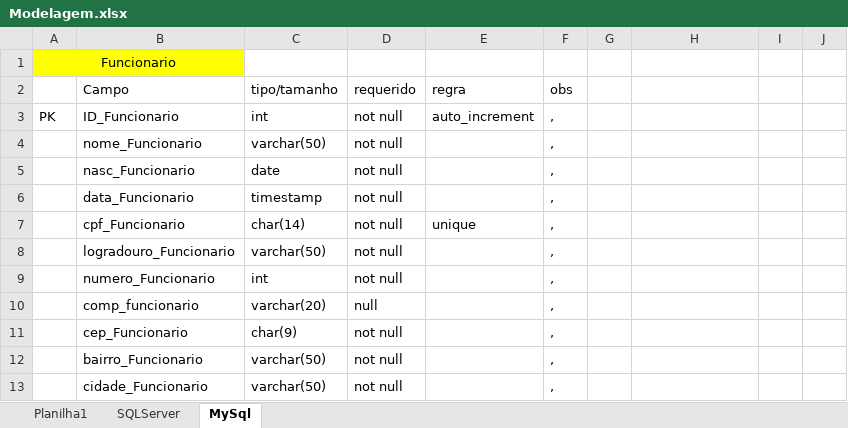
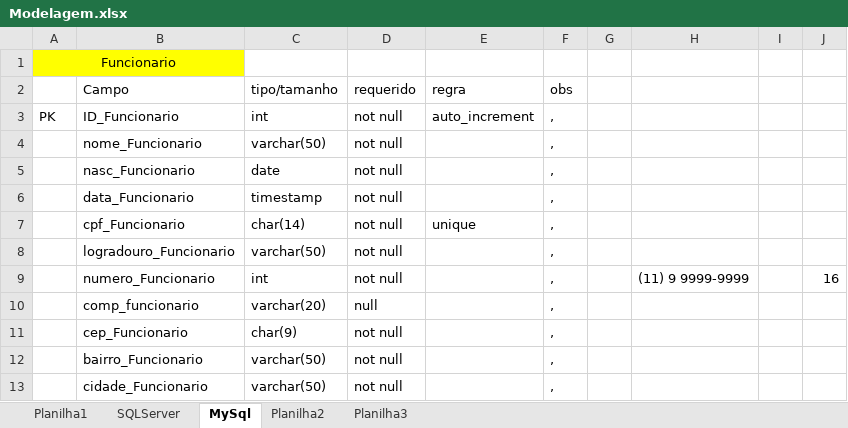
Before and after one commit to profpedrosenac/T14_Logica, an Excel workbook: Modelagem.xlsx, sheet MySql, drawn as a sheet; only a part is shown; values as stored, in another font and other column widths than the file's, no borders; the diff names each change by its address in the sheet, - before the commit and + after, or states it on an @@ line.

```diff
--- a/Modelagem.xlsx (sheet MySql)
+++ b/Modelagem.xlsx (sheet MySql)
+sheet tab: Planilha2
+sheet tab: Planilha3
-H9: (empty)
+H9: (11) 9 9999-9999
-J9: (empty)
+J9: 16
```
Also changed, not shown: 1 other file.
